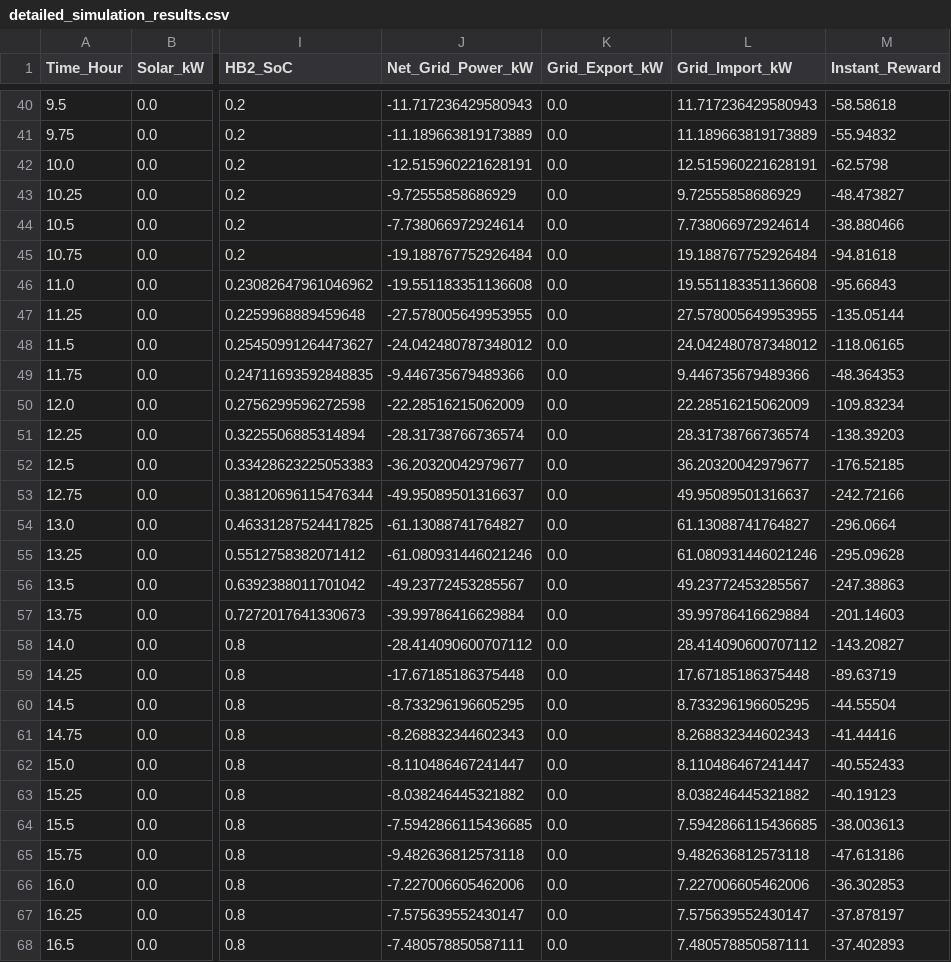
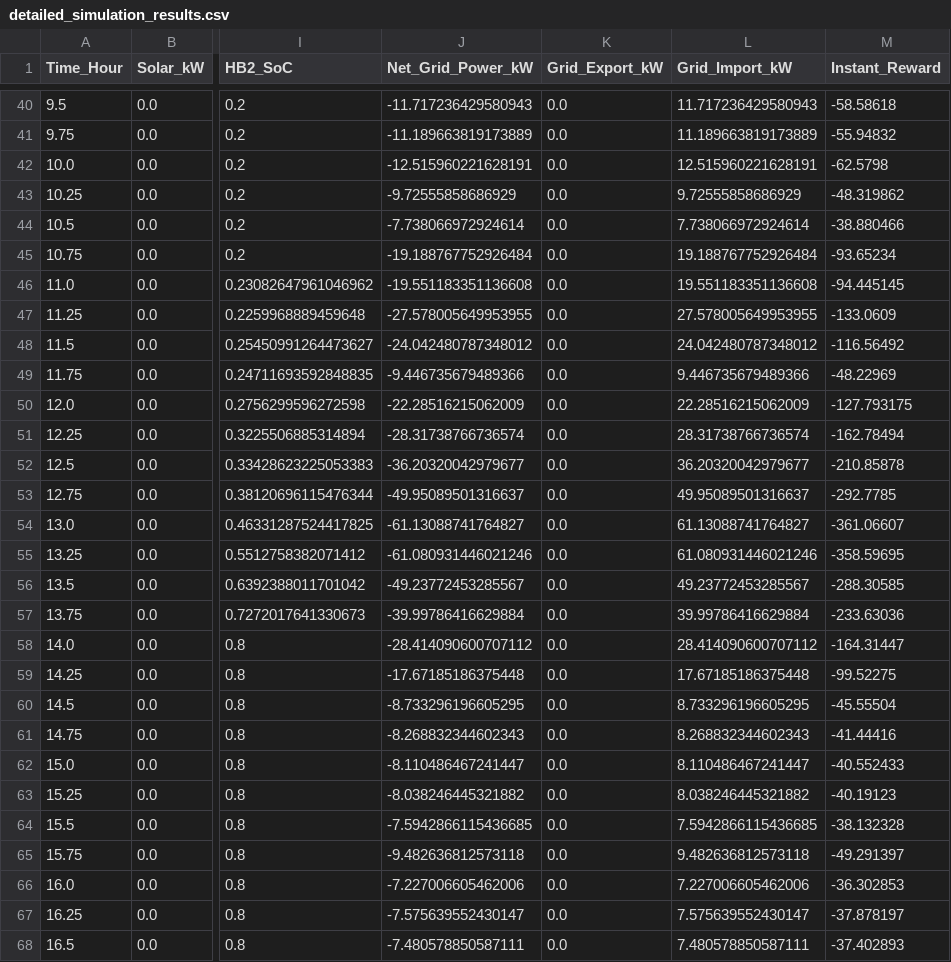
Before and after one commit to Kavishka0220/VPP-Aggregator, a CSV file: results_plots/detailed_simulation_results.csv, drawn as a sheet; only a part is shown, gaps mark what is left out; the diff covers the shown part only; the diff names each change by its address in the sheet, - before the commit and + after, or states it on an @@ line.

Commit message:
Refine VPP reward shaping; bump training timesteps

```diff
--- a/results_plots/detailed_simulation_results.csv
+++ b/results_plots/detailed_simulation_results.csv
-M43 (Instant_Reward): -48.473827
+M43 (Instant_Reward): -48.319862
-M45 (Instant_Reward): -94.81618
+M45 (Instant_Reward): -93.65234
-M46 (Instant_Reward): -95.66843
+M46 (Instant_Reward): -94.445145
-M47 (Instant_Reward): -135.05144
+M47 (Instant_Reward): -133.0609
-M48 (Instant_Reward): -118.06165
+M48 (Instant_Reward): -116.56492
-M49 (Instant_Reward): -48.364353
+M49 (Instant_Reward): -48.22969
-M50 (Instant_Reward): -109.83234
+M50 (Instant_Reward): -127.793175
-M51 (Instant_Reward): -138.39203
+M51 (Instant_Reward): -162.78494
-M52 (Instant_Reward): -176.52185
+M52 (Instant_Reward): -210.85878
-M53 (Instant_Reward): -242.72166
+M53 (Instant_Reward): -292.7785
-M54 (Instant_Reward): -296.0664
+M54 (Instant_Reward): -361.06607
-M55 (Instant_Reward): -295.09628
+M55 (Instant_Reward): -358.59695
-M56 (Instant_Reward): -247.38863
+M56 (Instant_Reward): -288.30585
-M57 (Instant_Reward): -201.14603
+M57 (Instant_Reward): -233.63036
-M58 (Instant_Reward): -143.20827
+M58 (Instant_Reward): -164.31447
-M59 (Instant_Reward): -89.63719
+M59 (Instant_Reward): -99.52275
-M60 (Instant_Reward): -44.55504
+M60 (Instant_Reward): -45.55504
-M64 (Instant_Reward): -38.003613
+M64 (Instant_Reward): -38.132328
-M65 (Instant_Reward): -47.613186
+M65 (Instant_Reward): -49.291397
```
Also changed, not shown: 23 edited cells elsewhere in this file, 4 other files.
